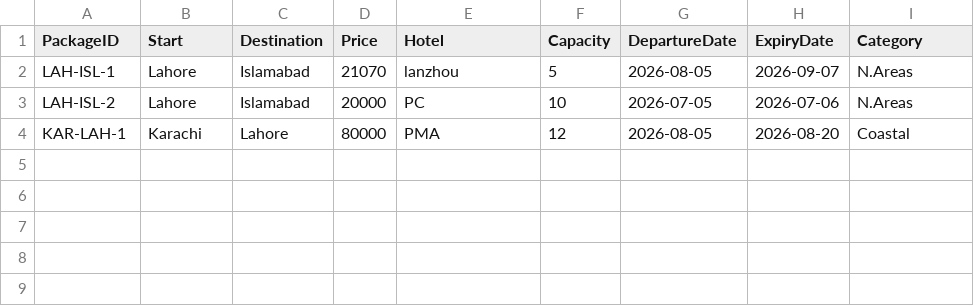
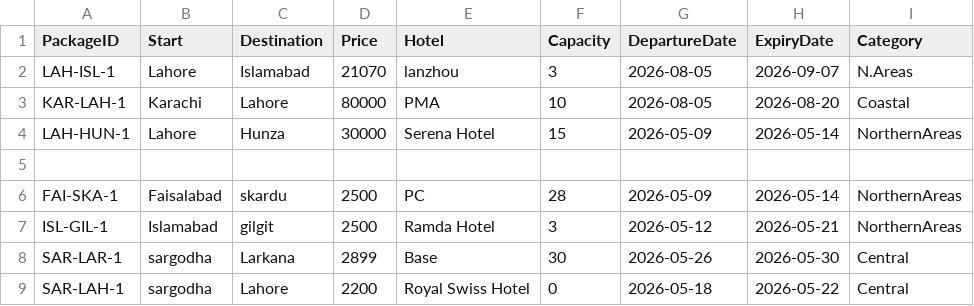
Before and after one commit to dandelionsum01/S26-12, a CSV file: packages.csv, drawn as a sheet.

```diff
--- a/packages.csv
+++ b/packages.csv
@@ -1,4 +1,9 @@
 PackageID,Start,Destination,Price,Hotel,Capacity,DepartureDate,ExpiryDate,Category
-LAH-ISL-1,Lahore,Islamabad,21070,lanzhou,5,2026-08-05,2026-09-07,N.Areas
-LAH-ISL-2,Lahore,Islamabad,20000,PC,10,2026-07-05,2026-07-06,N.Areas
-KAR-LAH-1,Karachi,Lahore,80000,PMA,12,2026-08-05,2026-08-20,Coastal
+LAH-ISL-1,Lahore,Islamabad,21070,lanzhou,3,2026-08-05,2026-09-07,N.Areas
+KAR-LAH-1,Karachi,Lahore,80000,PMA,10,2026-08-05,2026-08-20,Coastal
+LAH-HUN-1,Lahore,Hunza,30000,Serena Hotel,15,2026-05-09,2026-05-14,NorthernAreas
+,,,,,,,,
+FAI-SKA-1,Faisalabad,skardu,2500,PC,28,2026-05-09,2026-05-14,NorthernAreas
+ISL-GIL-1,Islamabad,gilgit,2500,Ramda Hotel,3,2026-05-12,2026-05-21,NorthernAreas
+SAR-LAR-1,sargodha,Larkana,2899,Base,30,2026-05-26,2026-05-30,Central
+SAR-LAH-1,sargodha,Lahore,2200,Royal Swiss Hotel,0,2026-05-18,2026-05-22,Central
```
Also changed, not shown: cities.csv, 1 other file.
